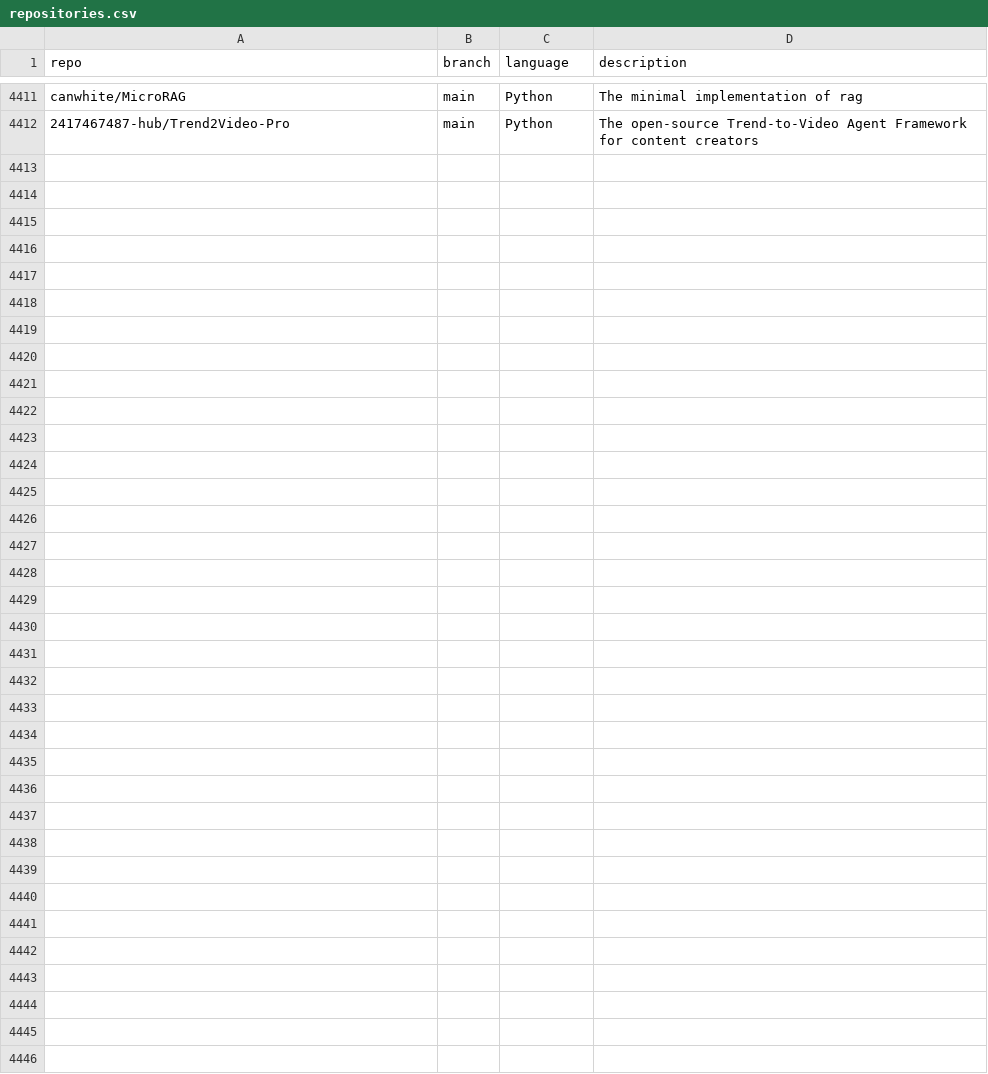
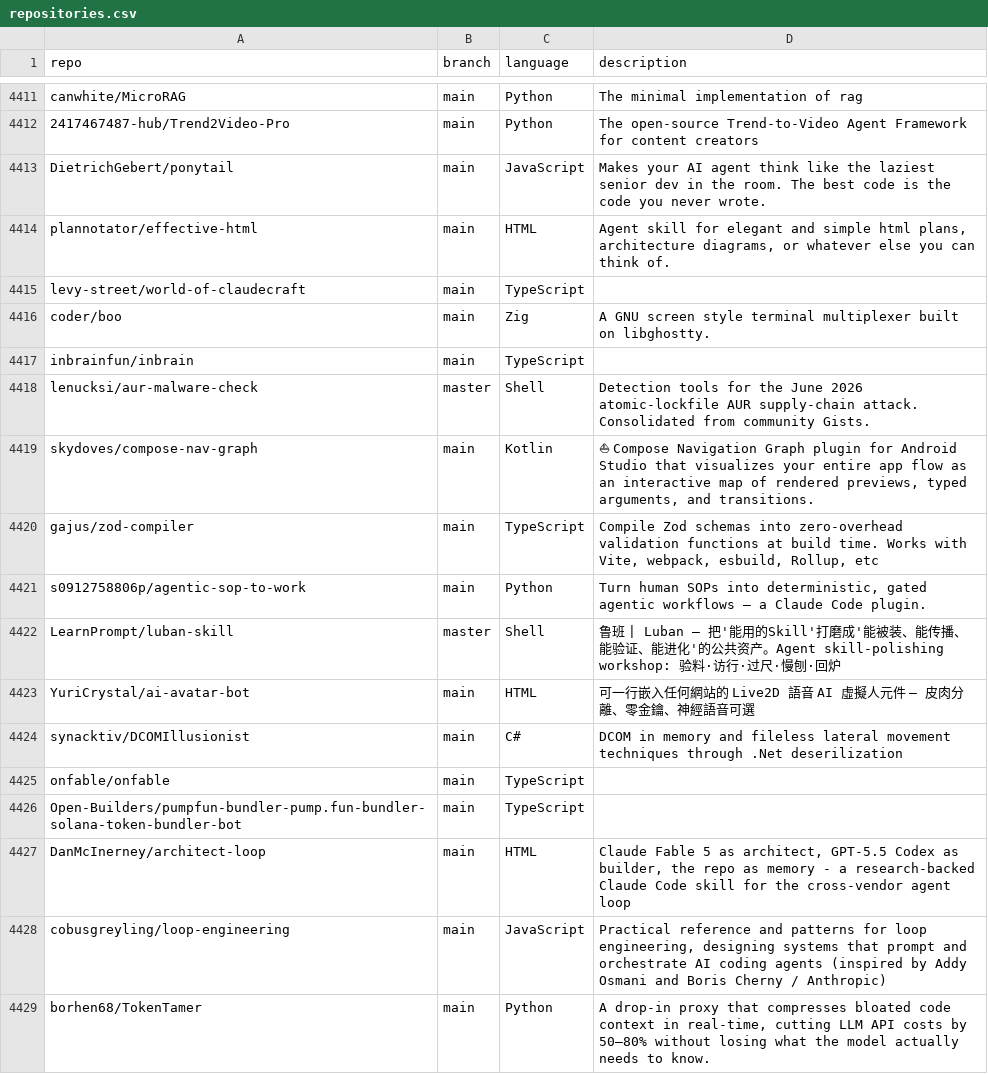
Before and after one commit to mgks/GitHubTree, a CSV file: _data/repositories.csv, drawn as a sheet; only a part is shown, gaps mark what is left out; the diff names each change by its address in the sheet, - before the commit and + after, or states it on an @@ line.

Commit message:
chore: added 17 new repos

```diff
--- a/_data/repositories.csv
+++ b/_data/repositories.csv
+row 4413: DietrichGebert/ponytail | main | JavaScript | Makes your AI agent think like the laziest senior dev in the room. The best code is the code you never wrote.
+row 4414: plannotator/effective-html | main | HTML | Agent skill for elegant and simple html plans, architecture diagrams, or whatever else you can think of.
+row 4415: levy-street/world-of-claudecraft | main | TypeScript
+row 4416: coder/boo | main | Zig | A GNU screen style terminal multiplexer built on libghostty.
+row 4417: inbrainfun/inbrain | main | TypeScript
+row 4418: lenucksi/aur-malware-check | master | Shell | Detection tools for the June 2026 atomic-lockfile AUR supply-chain attack. Consolidated from community Gists.
+row 4419: skydoves/compose-nav-graph | main | Kotlin | ⛵ Compose Navigation Graph plugin for Android Studio that visualizes your entire app flow as an interactive map of rendered previews, typed arguments, and transitions.
+row 4420: gajus/zod-compiler | main | TypeScript | Compile Zod schemas into zero-overhead validation functions at build time. Works with Vite, webpack, esbuild, Rollup, etc
+row 4421: s0912758806p/agentic-sop-to-work | main | Python | Turn human SOPs into deterministic, gated agentic workflows — a Claude Code plugin.
+row 4422: LearnPrompt/luban-skill | master | Shell | 鲁班 | Luban — 把'能用的Skill'打磨成'能被装、能传播、能验证、能进化'的公共资产。Agent skill-polishing workshop: 验料·访行·过尺·慢刨·回炉
+row 4423: YuriCrystal/ai-avatar-bot | main | HTML | 可一行嵌入任何網站的 Live2D 語音 AI 虛擬人元件 — 皮肉分離、零金鑰、神經語音可選
+row 4424: synacktiv/DCOMIllusionist | main | C# | DCOM in memory and fileless lateral movement techniques through .Net deserilization
+row 4425: onfable/onfable | main | TypeScript
+row 4426: Open-Builders/pumpfun-bundler-pump.fun-bundler-solana-token-bundler-bot | main | TypeScript
+row 4427: DanMcInerney/architect-loop | main | HTML | Claude Fable 5 as architect, GPT-5.5 Codex as builder, the repo as memory - a research-backed Claude Code skill for the cross-vendor agent loop
+row 4428: cobusgreyling/loop-engineering | main | JavaScript | Practical reference and patterns for loop engineering, designing systems that prompt and orchestrate AI coding agents (inspired by Addy Osmani and Boris Cherny / Anthropic)
+row 4429: borhen68/TokenTamer | main | Python | A drop-in proxy that compresses bloated code context in real-time, cutting LLM API costs by 50–80% without losing what the model actually needs to know.
```
